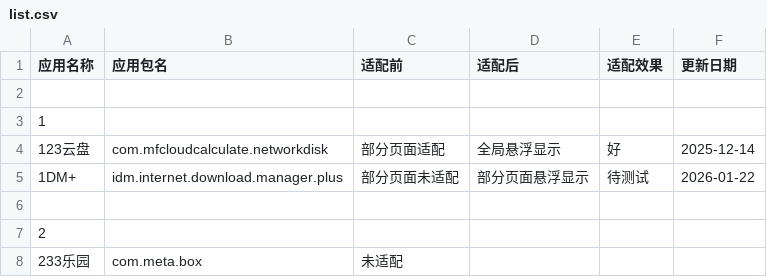
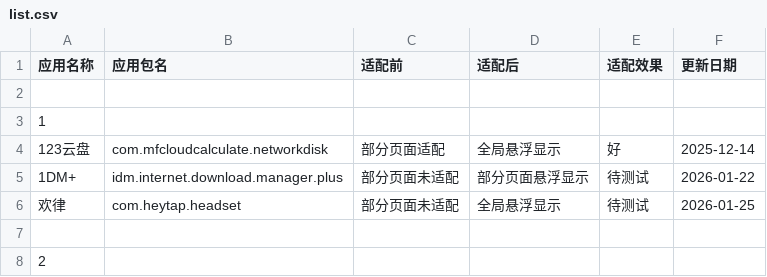
Before and after one commit to Seyud/MiNavBarImmerse, a CSV file: list.csv, drawn as a sheet; only a part is shown; the shorter side is filled out with more unchanged rows.

```diff
--- a/list.csv
+++ b/list.csv
@@ -5,2 +5,3 @@
 1DM+,idm.internet.download.manager.plus,部分页面未适配,部分页面悬浮显示,待测试,2026-01-22,
+欢律,com.heytap.headset,部分页面未适配,全局悬浮显示,待测试,2026-01-25,
 ,,,,,,
```
Also changed, not shown: 2 other files.
